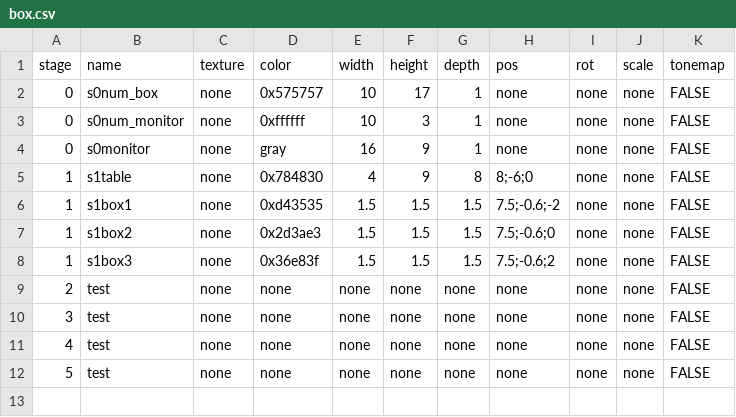
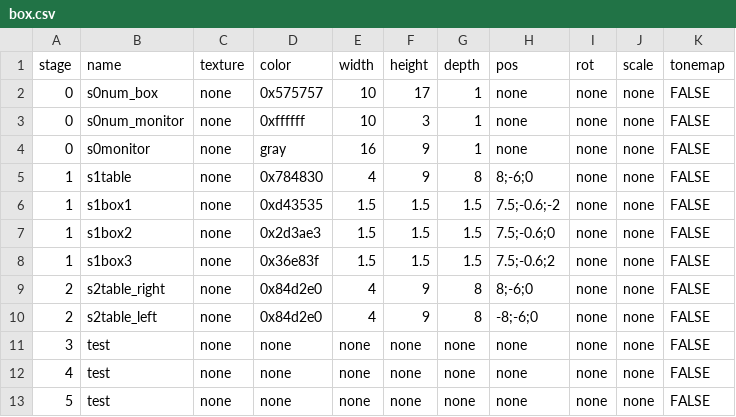
Before and after one commit to TakanashiGin/escape_box, a CSV file: data/others/csv/box.csv, drawn as a sheet.

```diff
--- a/data/others/csv/box.csv
+++ b/data/others/csv/box.csv
@@ -8,3 +8,4 @@ stage,name,texture,color,width,height,depth,pos,rot,scale,tonemap
 1,s1box3,none,0x36e83f,1.5,1.5,1.5,7.5;-0.6;2,none,none,FALSE
-2,test,none,none,none,none,none,none,none,none,FALSE
+2,s2table_right,none,0x84d2e0,4,9,8,8;-6;0,none,none,FALSE
+2,s2table_left,none,0x84d2e0,4,9,8,-8;-6;0,none,none,FALSE
 3,test,none,none,none,none,none,none,none,none,FALSE
```
Also changed, not shown: 6 other files.
